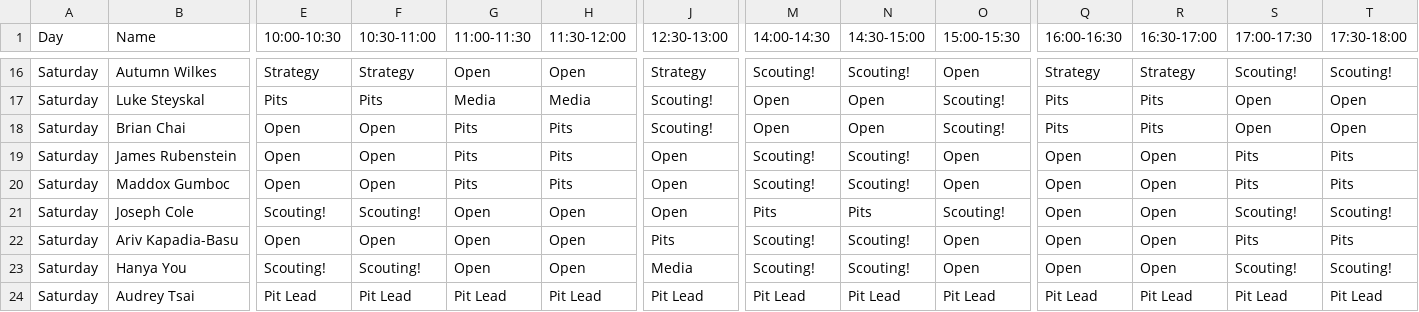
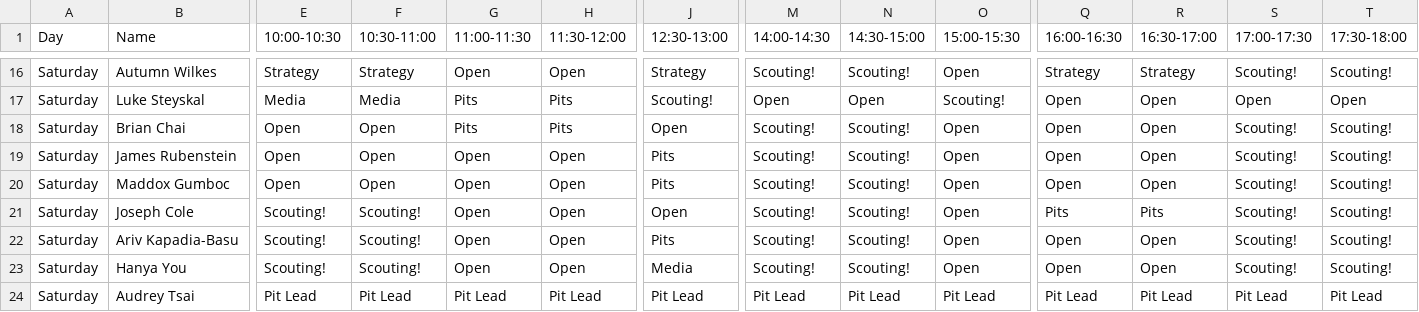
Before and after one commit to AldousHeaf/1540.Schedule, a CSV file: schedule.csv, drawn as a sheet; only a part is shown, gaps mark what is left out; the diff covers the shown part only; the diff names each change by its address in the sheet, - before the commit and + after, or states it on an @@ line.

```diff
--- a/schedule.csv
+++ b/schedule.csv
-E17 (10:00-10:30): Pits
+E17 (10:00-10:30): Media
-F17 (10:30-11:00): Pits
+F17 (10:30-11:00): Media
-G17 (11:00-11:30): Media
+G17 (11:00-11:30): Pits
-H17 (11:30-12:00): Media
+H17 (11:30-12:00): Pits
-Q17:Q18 (16:00-16:30): Pits
+Q17:Q18 (16:00-16:30): Open
-R17:R18 (16:30-17:00): Pits
+R17:R18 (16:30-17:00): Open
-J18 (12:30-13:00): Scouting!
+J18 (12:30-13:00): Open
-M18 (14:00-14:30): Open
+M18 (14:00-14:30): Scouting!
-N18 (14:30-15:00): Open
+N18 (14:30-15:00): Scouting!
-O18 (15:00-15:30): Scouting!
+O18 (15:00-15:30): Open
-S18 (17:00-17:30): Open
+S18 (17:00-17:30): Scouting!
-T18 (17:30-18:00): Open
+T18 (17:30-18:00): Scouting!
-G19:G20 (11:00-11:30): Pits
+G19:G20 (11:00-11:30): Open
-H19:H20 (11:30-12:00): Pits
+H19:H20 (11:30-12:00): Open
-J19:J20 (12:30-13:00): Open
+J19:J20 (12:30-13:00): Pits
-S19:S20 (17:00-17:30): Pits
+S19:S20 (17:00-17:30): Scouting!
-T19:T20 (17:30-18:00): Pits
+T19:T20 (17:30-18:00): Scouting!
-M21 (14:00-14:30): Pits
+M21 (14:00-14:30): Scouting!
-N21 (14:30-15:00): Pits
+N21 (14:30-15:00): Scouting!
-O21 (15:00-15:30): Scouting!
+O21 (15:00-15:30): Open
-Q21 (16:00-16:30): Open
+Q21 (16:00-16:30): Pits
-R21 (16:30-17:00): Open
+R21 (16:30-17:00): Pits
-E22 (10:00-10:30): Open
+E22 (10:00-10:30): Scouting!
-F22 (10:30-11:00): Open
+F22 (10:30-11:00): Scouting!
-S22 (17:00-17:30): Pits
+S22 (17:00-17:30): Scouting!
-T22 (17:30-18:00): Pits
+T22 (17:30-18:00): Scouting!
```
Also changed, not shown: 124 edited cells elsewhere in this file, 5 other files.
